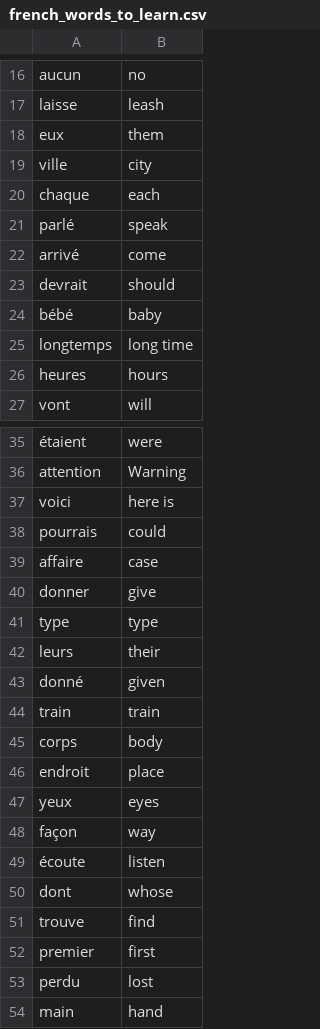
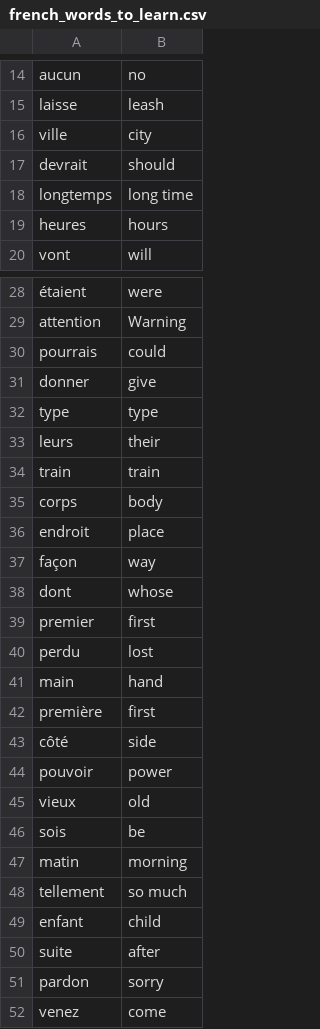
Before and after one commit to spfave/Python-100-Flash-Card-App, a CSV file: data/french_words_to_learn.csv, drawn as a sheet; only a part is shown, gaps mark what is left out; the shorter side is filled out with more unchanged rows; the diff covers the shown part only; the diff names each change by its address in the sheet, - before the commit and + after, or states it on an @@ line.

```diff
--- a/data/french_words_to_learn.csv
+++ b/data/french_words_to_learn.csv
-row 18: eux | them
-row 20: chaque | each
-row 21: parlé | speak
-row 22: arrivé | come
-row 24: bébé | baby
-row 37: voici | here is
-row 39: affaire | case
-row 43: donné | given
-row 47: yeux | eyes
-row 49: écoute | listen
-row 51: trouve | find
```
Also changed, not shown: 10 removed rows elsewhere in this file, 1 other file.
